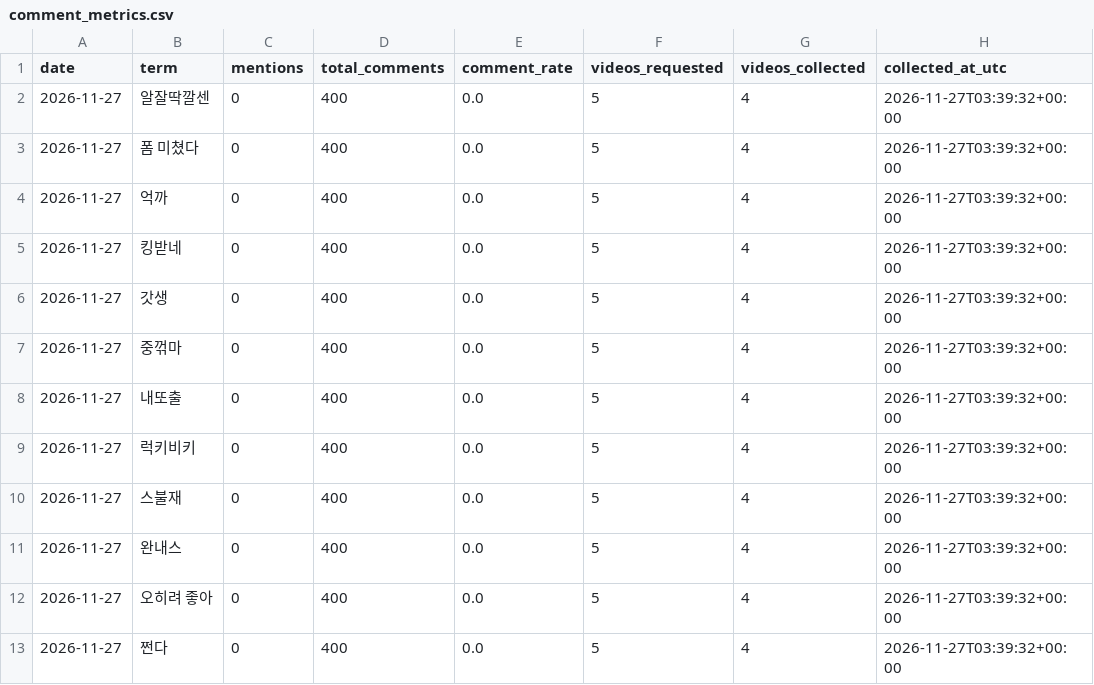
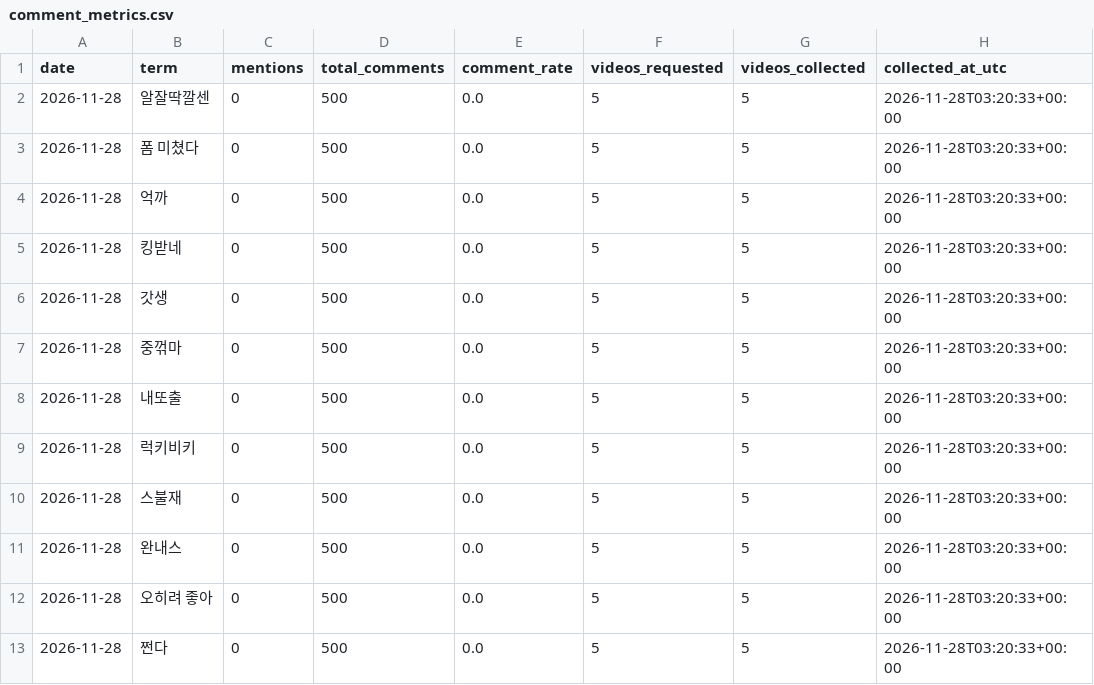
Before and after one commit to sgnk1324/trendtier, a CSV file: data/comment_metrics.csv, drawn as a sheet; only a part is shown; the diff names each change by its address in the sheet, - before the commit and + after, or states it on an @@ line.

```diff
--- a/data/comment_metrics.csv
+++ b/data/comment_metrics.csv
-A2:A13 (date): 2026-11-27
+A2:A13 (date): 2026-11-28
-D2:D13 (total_comments): 400
+D2:D13 (total_comments): 500
-G2:G13 (videos_collected): 4
+G2:G13 (videos_collected): 5
-H2:H13 (collected_at_utc): 2026-11-27T03:39:32+00:00
+H2:H13 (collected_at_utc): 2026-11-28T03:20:33+00:00
```
Also changed, not shown: data/comment_history.csv.
